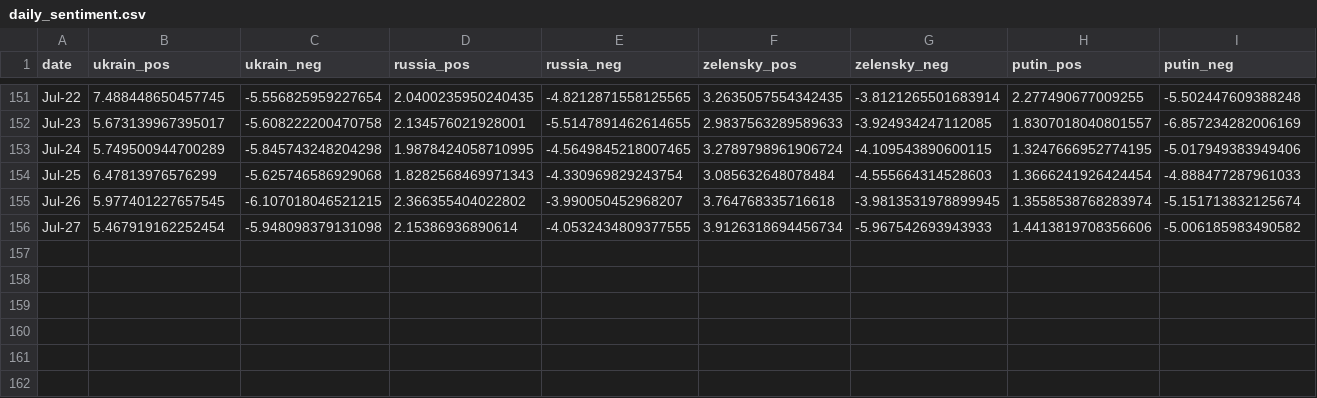
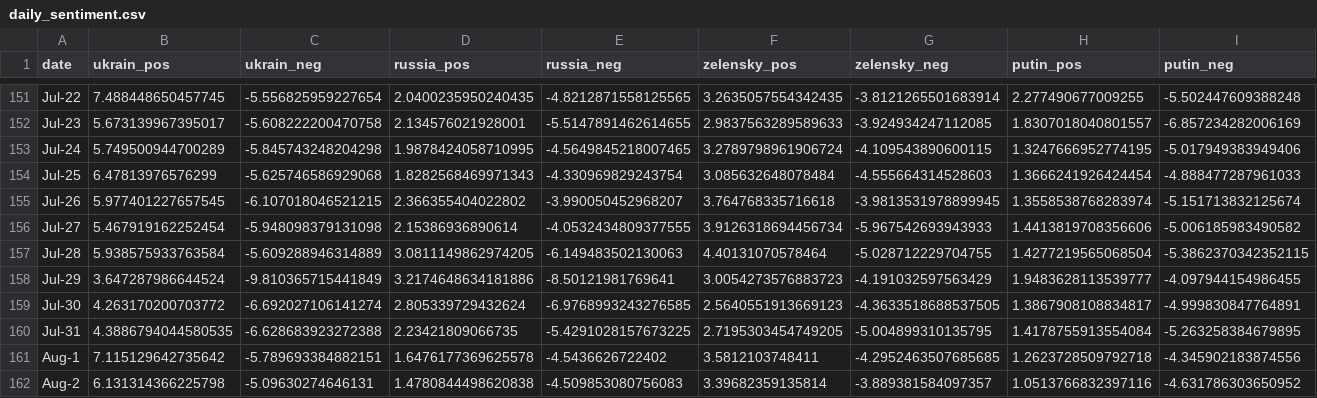
Before and after one commit to alexdrk14/RussiaUkraineWar, a CSV file: data/daily_sentiment.csv, drawn as a sheet; only a part is shown, gaps mark what is left out.

Commit message:
Update data

```diff
--- a/data/daily_sentiment.csv
+++ b/data/daily_sentiment.csv
@@ -156 +156,7 @@ Jul-26,5.977401227657545,-6.107018046521215,2.366355404022802,-3.990050452968207
 Jul-27,5.467919162252454,-5.948098379131098,2.15386936890614,-4.0532434809377555,3.9126318694456734,-5.967542693943933,1.4413819708356606,-5.006185983490582
+Jul-28,5.938575933763584,-5.609288946314889,3.0811149862974205,-6.149483502130063,4.40131070578464,-5.028712229704755,1.4277219565068504,-5.3862370342352115
+Jul-29,3.647287986644524,-9.810365715441849,3.2174648634181886,-8.50121981769641,3.0054273576883723,-4.191032597563429,1.9483628113539777,-4.097944154986455
+Jul-30,4.263170200703772,-6.692027106141274,2.805339729432624,-6.9768993243276585,2.5640551913669123,-4.3633518688537505,1.3867908108834817,-4.999830847764891
+Jul-31,4.3886794044580535,-6.628683923272388,2.23421809066735,-5.4291028157673225,2.7195303454749205,-5.004899310135795,1.4178755913554084,-5.263258384679895
+Aug-1,7.115129642735642,-5.789693384882151,1.6476177369625578,-4.5436626722402,3.5812103748411,-4.2952463507685685,1.2623728509792718,-4.345902183874556
+Aug-2,6.131314366225798,-5.09630274646131,1.4780844498620838,-4.509853080756083,3.39682359135814,-3.889381584097357,1.0513766832397116,-4.631786303650952
```
Also changed, not shown: data/all_languages_data.csv, data/daily_hashtags.csv, 3 other files.
